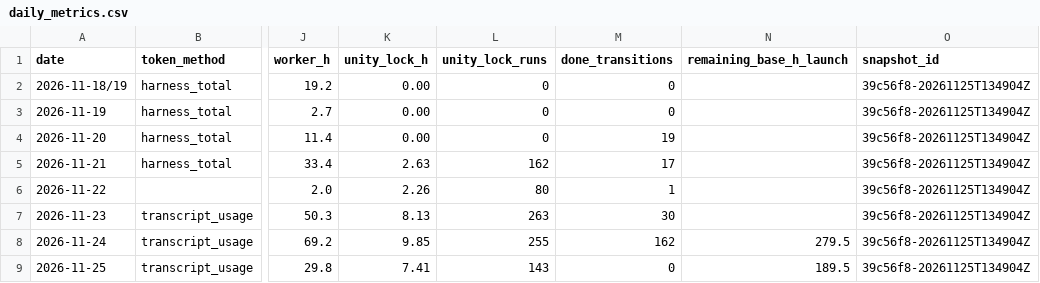
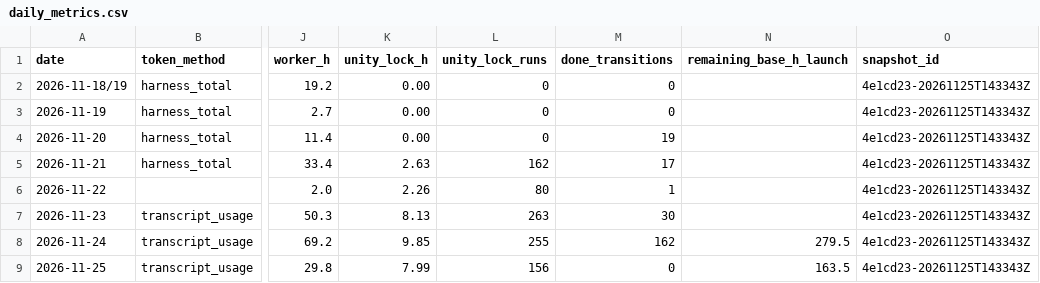
Before and after one commit to ksatriadipo/idle-space-courier-dashboard, a CSV file: data/daily_metrics.csv, drawn as a sheet; only a part is shown, gaps mark what is left out; the diff names each change by its address in the sheet, - before the commit and + after, or states it on an @@ line.

```diff
--- a/data/daily_metrics.csv
+++ b/data/daily_metrics.csv
-O2:O9 (snapshot_id): 39c56f8-20261125T134904Z
+O2:O9 (snapshot_id): 4e1cd23-20261125T143343Z
-K9 (unity_lock_h): 7.41
+K9 (unity_lock_h): 7.99
-L9 (unity_lock_runs): 143
+L9 (unity_lock_runs): 156
-N9 (remaining_base_h_launch): 189.5
+N9 (remaining_base_h_launch): 163.5
```
Also changed, not shown: data/decisions.csv, data/git_sync.csv, 7 other files.
